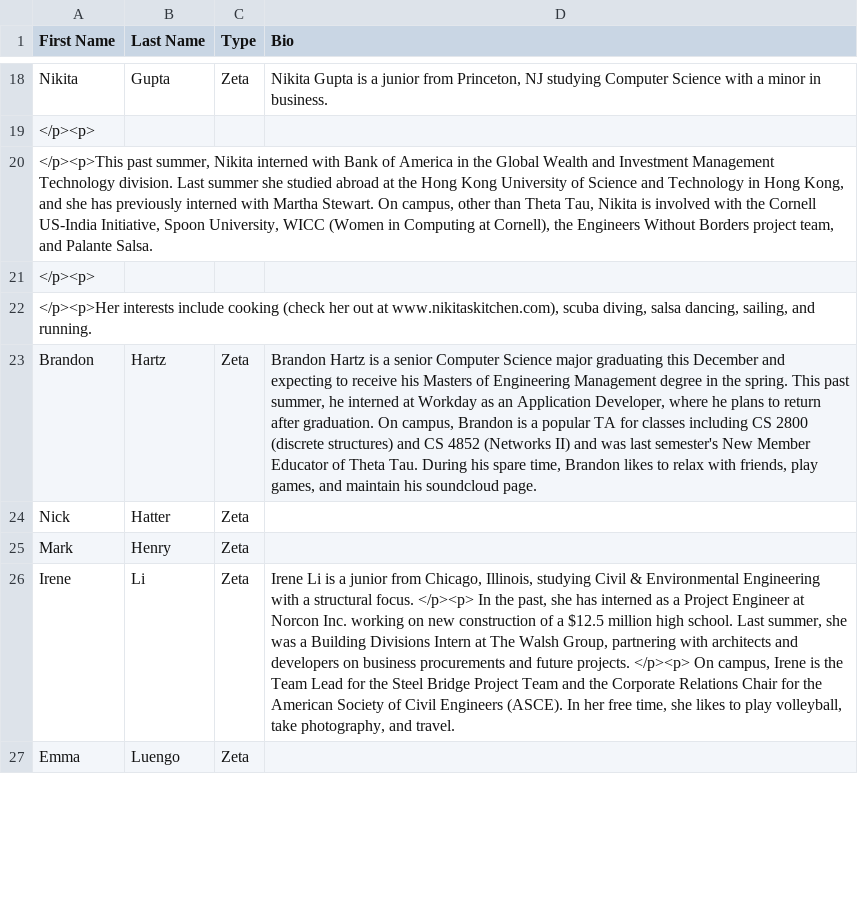
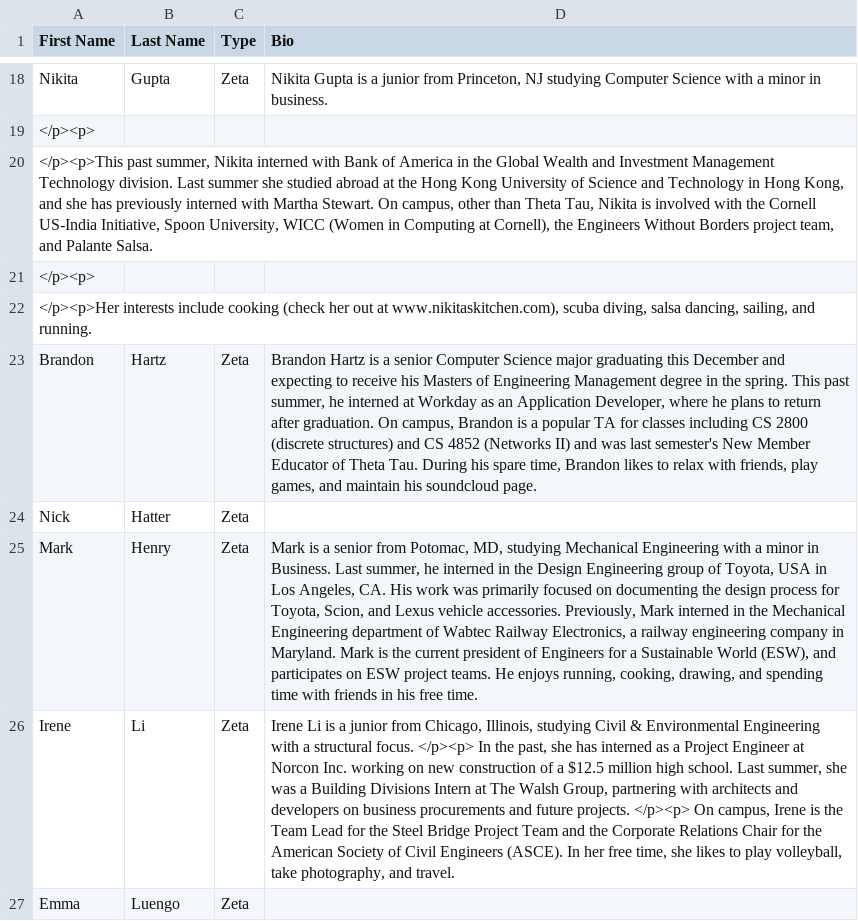
Before and after one commit to yuxiaotan/thetatauwebsite, a CSV file: brothers.csv, drawn as a sheet; only a part is shown, gaps mark what is left out; the diff names each change by its address in the sheet, - before the commit and + after, or states it on an @@ line.

Commit message:
Mark Henry

```diff
--- a/brothers.csv
+++ b/brothers.csv
-D25 (Bio): (empty)
+D25 (Bio): Mark is a senior from Potomac, MD, studying Mechanical Engineering with a minor in Business. Last summer, he interned in the Design Engineering group of Toyota, USA in Los Angeles, CA. His work was primarily focused on documenting the design process for Toyota, Scion, and Lexus vehicle accessories. Previously, Mark interned in the Mechanical Engineering department of Wabtec Railway Electronics, a railway engineering company in Maryland. Mark is the current president of Engineers for a Sustainable World (ESW), and participates on ESW project teams. He enjoys running, cooking, drawing, and spending time with friends in his free time.
```
